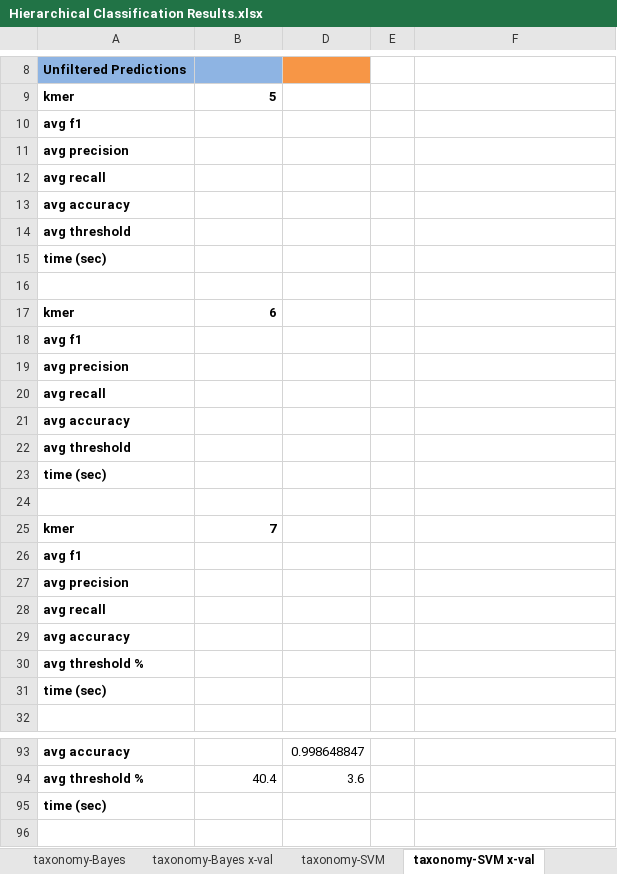
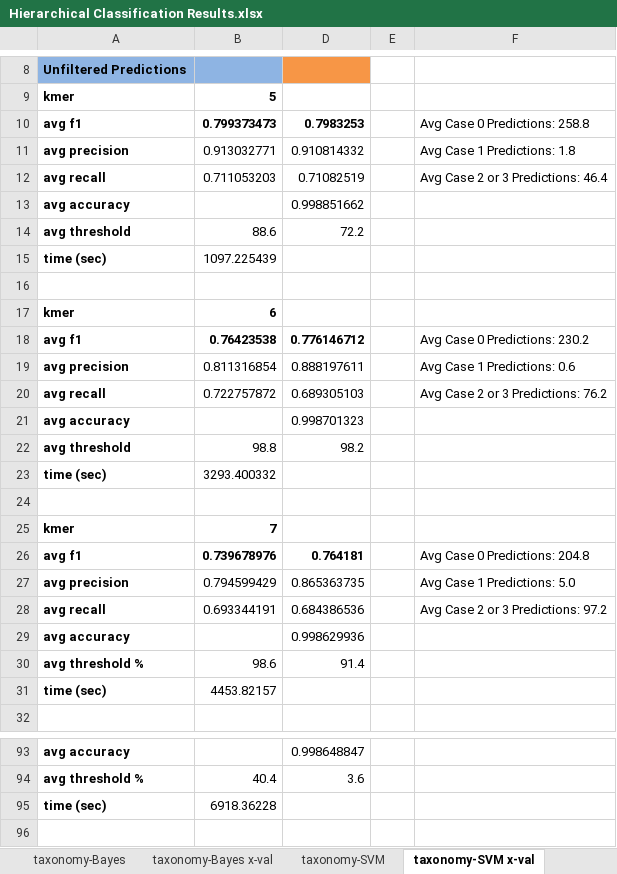
Before and after one commit to laineyzoo/protein_annotation, an Excel workbook: Hierarchical Classification Results.xlsx, sheet taxonomy-SVM x-val, drawn as a sheet; only a part is shown, gaps mark what is left out; values as stored, in another font and other column widths than the file's, no borders; removed rows and columns are numbered as before the commit, all else as after; the diff covers the shown part only; the diff names each change by its address in the sheet, - before the commit and + after, or states it on an @@ line.

```diff
--- a/Hierarchical Classification Results.xlsx (sheet taxonomy-SVM x-val)
+++ b/Hierarchical Classification Results.xlsx (sheet taxonomy-SVM x-val)
-row 10: avg f1
-row 11: avg precision
-row 12: avg recall
+row 10: avg f1 | 0.799373473 | 0.7983253 |  | Avg Case 0 Predictions: 258.8
+row 11: avg precision | 0.913032771 | 0.910814332 |  | Avg Case 1 Predictions: 1.8
+row 12: avg recall | 0.711053203 | 0.71082519 |  | Avg Case 2 or 3 Predictions: 46.4
-D13: (empty)
+D13: 0.998851662
-B14: (empty)
+B14: 88.6
-D14: (empty)
+D14: 72.2
-B15: (empty)
+B15: 1097.225439
-row 18: avg f1
-row 19: avg precision
-row 20: avg recall
+row 18: avg f1 | 0.76423538 | 0.776146712 |  | Avg Case 0 Predictions: 230.2
+row 19: avg precision | 0.811316854 | 0.888197611 |  | Avg Case 1 Predictions: 0.6
+row 20: avg recall | 0.722757872 | 0.689305103 |  | Avg Case 2 or 3 Predictions: 76.2
-D21: (empty)
+D21: 0.998701323
-B22: (empty)
+B22: 98.8
-D22: (empty)
+D22: 98.2
-B23: (empty)
+B23: 3293.400332
-row 26: avg f1
-row 27: avg precision
-row 28: avg recall
+row 26: avg f1 | 0.739678976 | 0.764181 |  | Avg Case 0 Predictions: 204.8
+row 27: avg precision | 0.794599429 | 0.865363735 |  | Avg Case 1 Predictions: 5.0
+row 28: avg recall | 0.693344191 | 0.684386536 |  | Avg Case 2 or 3 Predictions: 97.2
-D29: (empty)
+D29: 0.998629936
-B30: (empty)
+B30: 98.6
-D30: (empty)
+D30: 91.4
-B31: (empty)
+B31: 4453.82157
-B95: (empty)
+B95: 6918.36228
```
Also changed, not shown: 4 added rows, 4 removed rows and 8 edited cells elsewhere in this sheet, sheet taxonomy-Bayes, sheet GO-Bayes, sheet taxonomy-Bayes x-val, sheet taxonomy-SVM, other sheet tabs, hidden cells.
